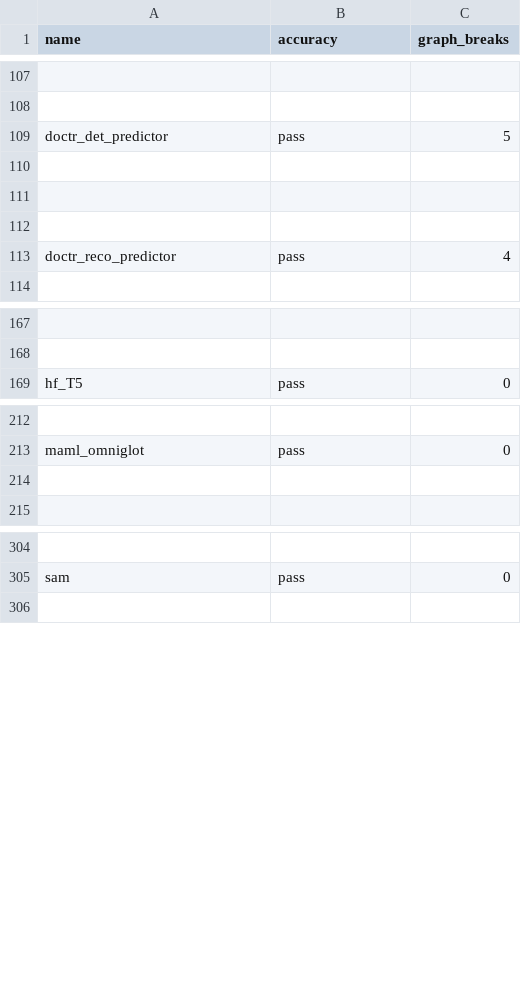
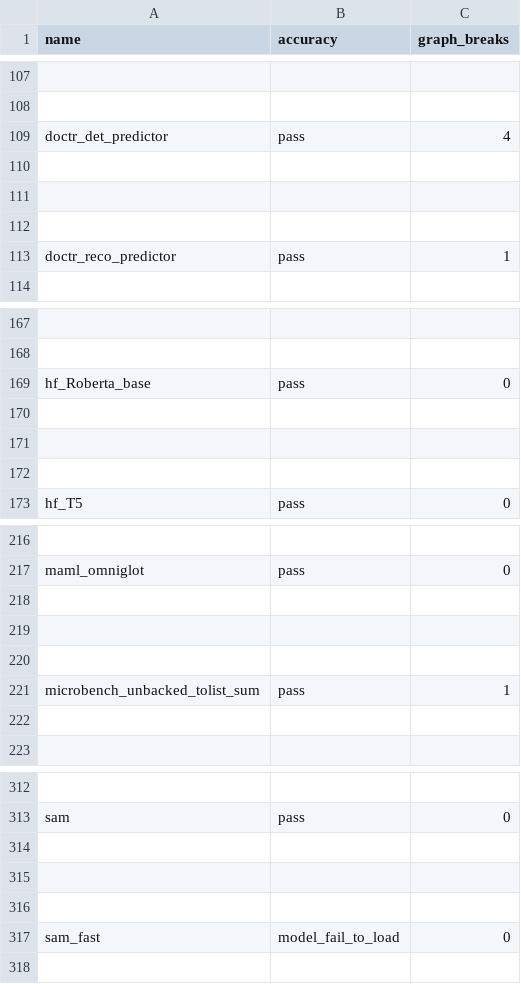
Before and after one commit to wyatttml/pytorch, a CSV file: benchmarks/dynamo/ci_expected_accuracy/dynamic_aot_eager_torchbench_inference.csv, drawn as a sheet; only a part is shown, gaps mark what is left out; the diff names each change by its address in the sheet, - before the commit and + after, or states it on an @@ line.

Commit message:
Update TorchBench commit to main (#145455)
I'm adding sam2 to TorchBench https://github.com/pytorch/benchmark/issues/2566, so, as part of that, I'm updating PyTorch CI to use latest TorchBench commit.

The corresponding change from TorchBench is https://github.com/pytorch/benchmark/pull/2584

The main thing to call out that the newer transformers added by https://github.com/pytorch/benchmark/pull/2488 is regressing several models. This needs to be investigated further, and I pin the version to unblock this change.

* `hf_Roberta_base` a new model added by https://github.com/pytorch/benchmark/pull/2279, not sure why it fails accuracy on A10G, but it works fine on A100
* `speech_transformer` failures are pre-existing trunk failures, i.e. https://github.com/pytorch/pytorch/actions/runs/13040114684/job/36380989702#step:22:2408

Pull Request resolved: https://github.com/pytorch/pytorch/pull/145455
Approved by: https://github.com/kit1980

```diff
--- a/benchmarks/dynamo/ci_expected_accuracy/dynamic_aot_eager_torchbench_inference.csv
+++ b/benchmarks/dynamo/ci_expected_accuracy/dynamic_aot_eager_torchbench_inference.csv
-C109 (graph_breaks): 5
+C109 (graph_breaks): 4
-C113 (graph_breaks): 4
+C113 (graph_breaks): 1
+row 169: hf_Roberta_base | pass | 0
+row 170: (empty)
+row 171: (empty)
+row 172: (empty)
+row 218: (empty)
+row 219: (empty)
+row 220: (empty)
+row 221: microbench_unbacked_tolist_sum | pass | 1
+row 314: (empty)
+row 315: (empty)
+row 316: (empty)
+row 317: sam_fast | model_fail_to_load | 0
```
Also changed, not shown: benchmarks/dynamo/ci_expected_accuracy/aot_eager_torchbench_training.csv, benchmarks/dynamo/ci_expected_accuracy/dynamic_aot_eager_torchbench_training.csv, 24 other files.
